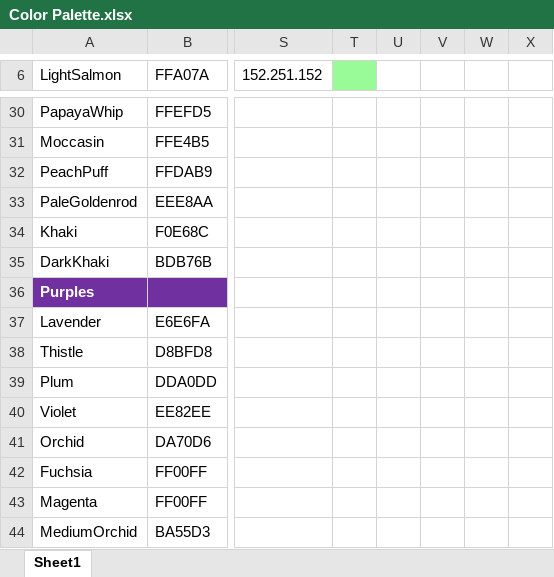
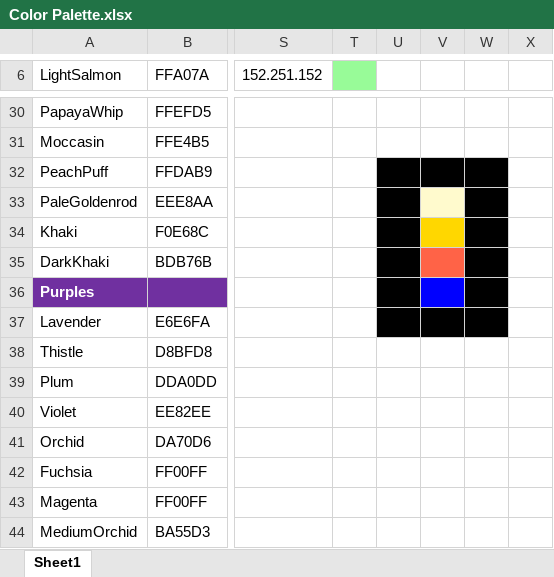
Before and after one commit to EvynDickinson/matlabroot, an Excel workbook: Functions and Code/Color Palette.xlsx, sheet Sheet1, drawn as a sheet; only a part is shown, gaps mark what is left out; values as stored, in another font and other column widths than the file's, no borders; the diff names each change by its address in the sheet, - before the commit and + after, or states it on an @@ line.

```diff
--- a/Functions and Code/Color Palette.xlsx (sheet Sheet1)
+++ b/Functions and Code/Color Palette.xlsx (sheet Sheet1)
-U32:W32 fill: none
+U32:W32 fill: #000000
-U33:U36 fill: none
+U33:U36 fill: #000000
-V33 fill: none
+V33 fill: #FFFACD
-W33:W36 fill: none
+W33:W36 fill: #000000
-V34 fill: none
+V34 fill: #FFD700
-V35 fill: none
+V35 fill: #FF6347
-V36 fill: none
+V36 fill: #0000FF
-U37:W37 fill: none
+U37:W37 fill: #000000
```
Also changed, not shown: 3 other files.
